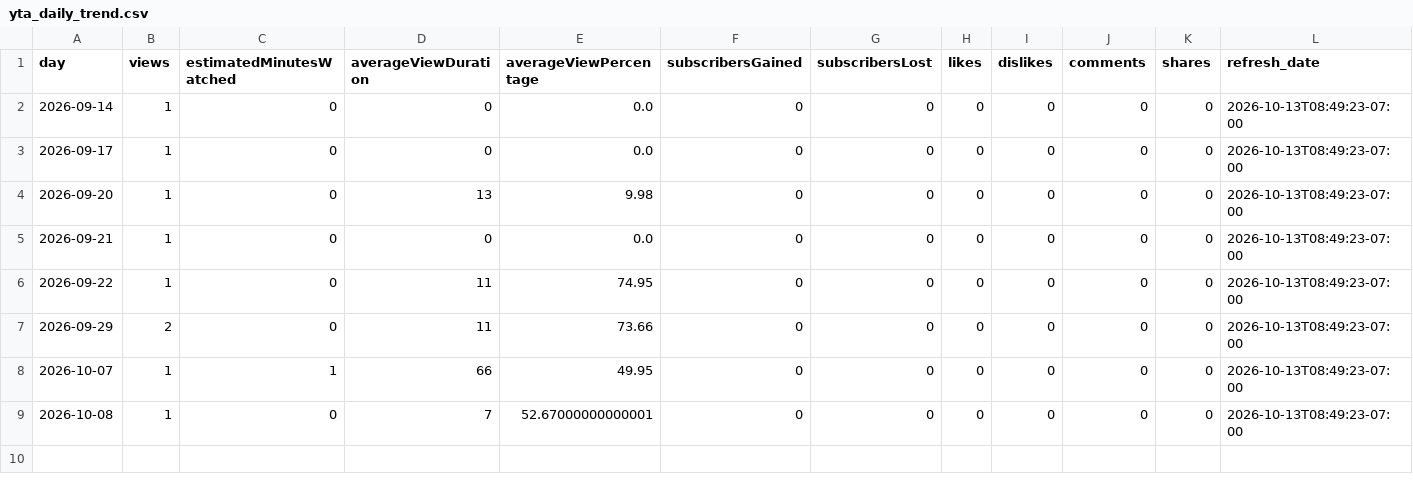
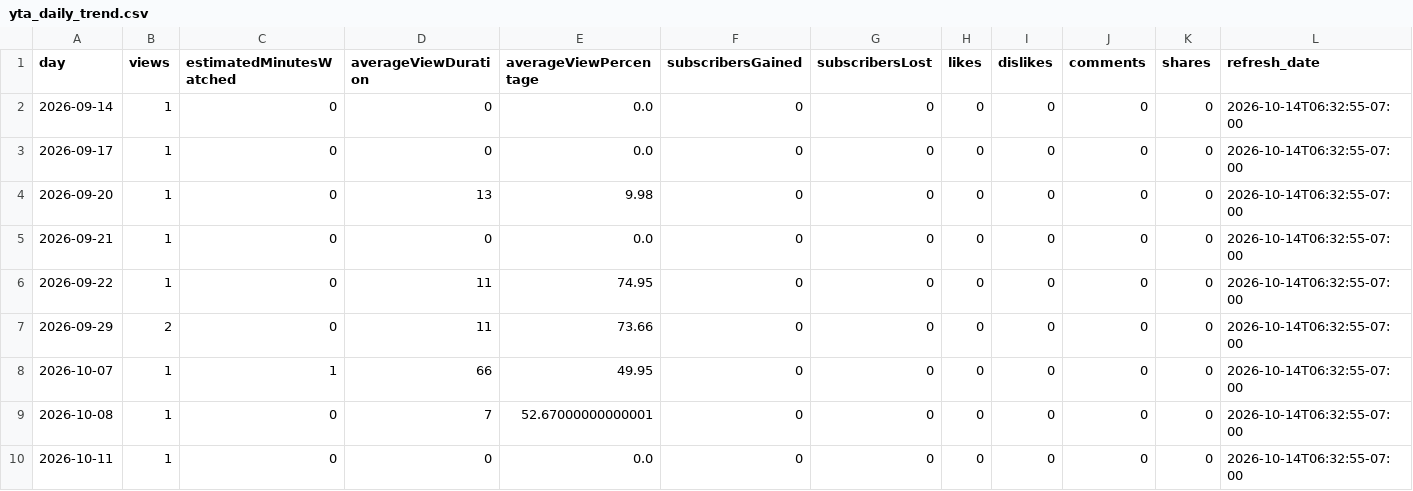
Before and after one commit to zeafang/kepilot-youtube_channel, a CSV file: yta_outputs/yta_daily_trend.csv, drawn as a sheet.

```diff
--- a/yta_outputs/yta_daily_trend.csv
+++ b/yta_outputs/yta_daily_trend.csv
@@ -1,9 +1,10 @@
 day,views,estimatedMinutesWatched,averageViewDuration,averageViewPercentage,subscribersGained,subscribersLost,likes,dislikes,comments,shares,refresh_date
-2026-09-14,1,0,0,0.0,0,0,0,0,0,0,2026-10-13T08:49:23-07:00
-2026-09-17,1,0,0,0.0,0,0,0,0,0,0,2026-10-13T08:49:23-07:00
-2026-09-20,1,0,13,9.98,0,0,0,0,0,0,2026-10-13T08:49:23-07:00
-2026-09-21,1,0,0,0.0,0,0,0,0,0,0,2026-10-13T08:49:23-07:00
-2026-09-22,1,0,11,74.95,0,0,0,0,0,0,2026-10-13T08:49:23-07:00
-2026-09-29,2,0,11,73.66,0,0,0,0,0,0,2026-10-13T08:49:23-07:00
-2026-10-07,1,1,66,49.95,0,0,0,0,0,0,2026-10-13T08:49:23-07:00
-2026-10-08,1,0,7,52.67000000000001,0,0,0,0,0,0,2026-10-13T08:49:23-07:00
+2026-09-14,1,0,0,0.0,0,0,0,0,0,0,2026-10-14T06:32:55-07:00
+2026-09-17,1,0,0,0.0,0,0,0,0,0,0,2026-10-14T06:32:55-07:00
+2026-09-20,1,0,13,9.98,0,0,0,0,0,0,2026-10-14T06:32:55-07:00
+2026-09-21,1,0,0,0.0,0,0,0,0,0,0,2026-10-14T06:32:55-07:00
+2026-09-22,1,0,11,74.95,0,0,0,0,0,0,2026-10-14T06:32:55-07:00
+2026-09-29,2,0,11,73.66,0,0,0,0,0,0,2026-10-14T06:32:55-07:00
+2026-10-07,1,1,66,49.95,0,0,0,0,0,0,2026-10-14T06:32:55-07:00
+2026-10-08,1,0,7,52.67000000000001,0,0,0,0,0,0,2026-10-14T06:32:55-07:00
+2026-10-11,1,0,0,0.0,0,0,0,0,0,0,2026-10-14T06:32:55-07:00
```
Also changed, not shown: yta_outputs/yta_top_videos.csv, yta_outputs/yta_traffic_sources.csv.
